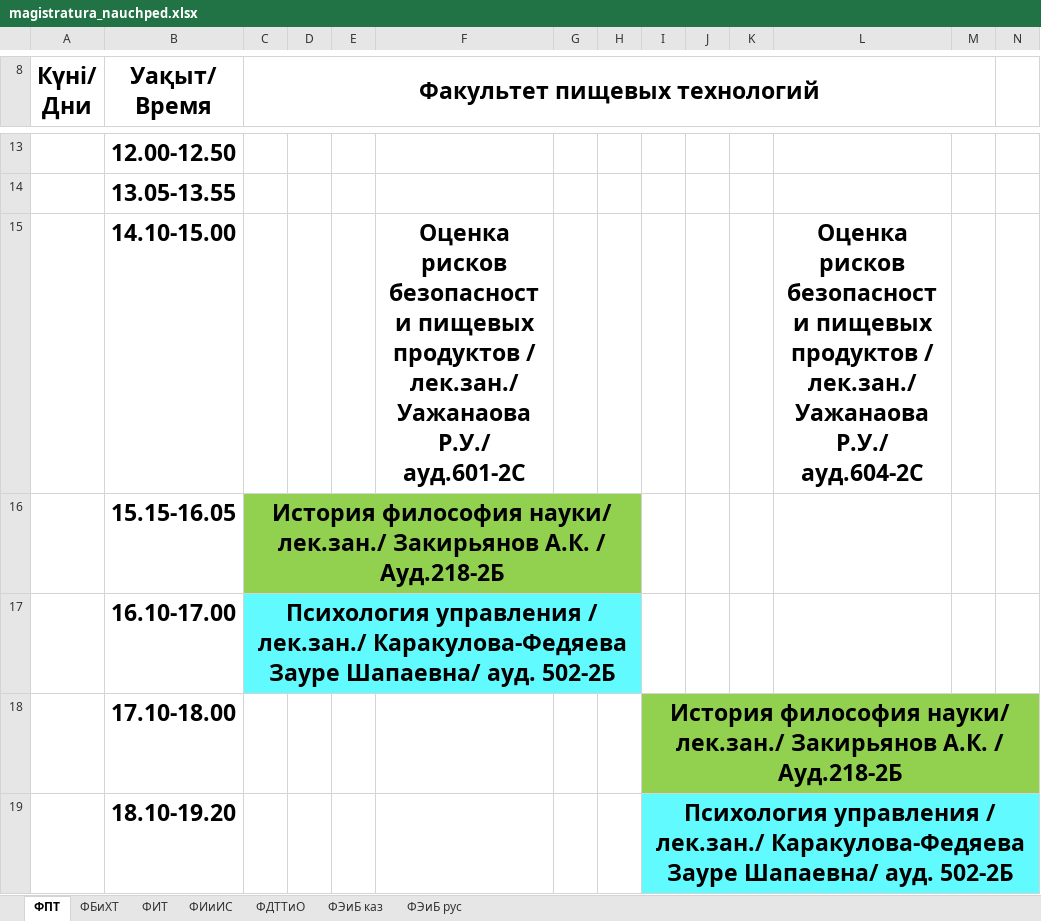
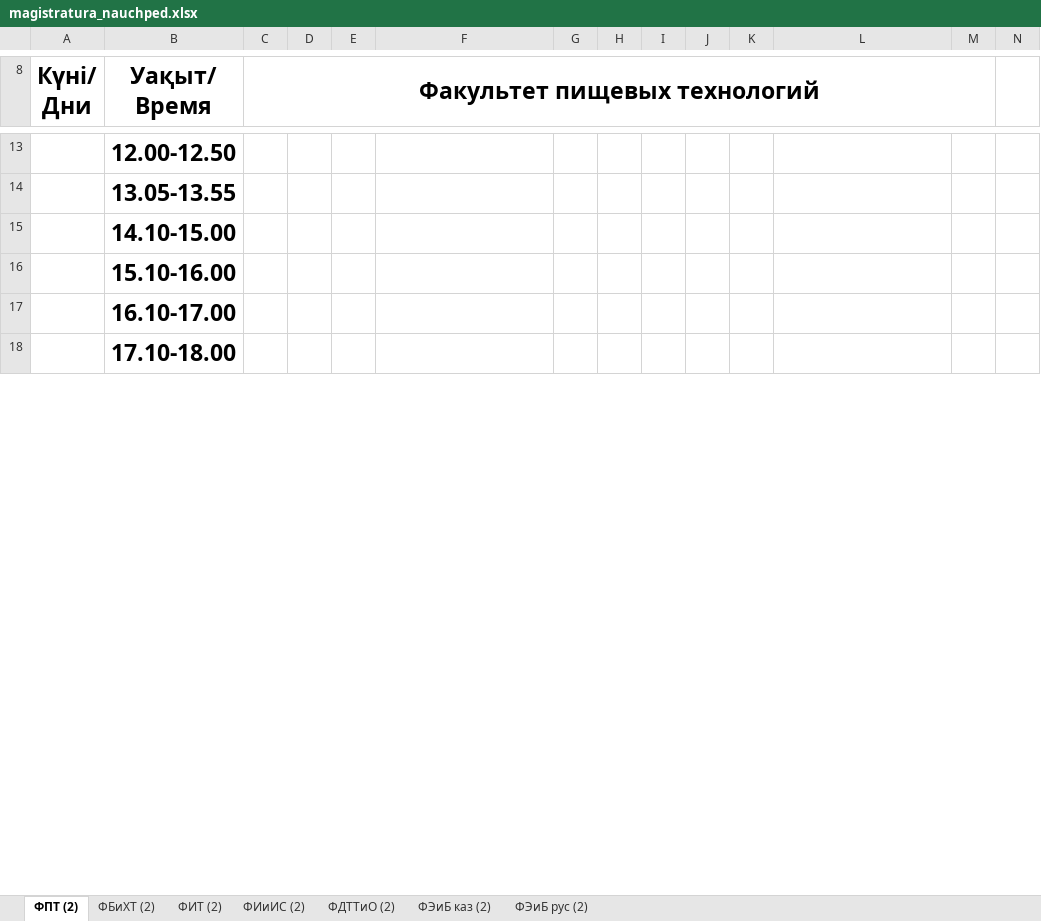
Before and after one commit to drashidinov/ATUscheduleIS, an Excel workbook: raw/magistratura_nauchped.xlsx, sheet ФПТ (2), drawn as a sheet; only a part is shown, gaps mark what is left out; values as stored, in another font and other column widths than the file's, no borders; charts and pictures not drawn; removed rows and columns are numbered as before the commit, all else as after; the diff covers the shown part only; the diff names each change by its address in the sheet, - before the commit and + after, or states it on an @@ line.

```diff
--- a/raw/magistratura_nauchped.xlsx (sheet ФПТ (2))
+++ b/raw/magistratura_nauchped.xlsx (sheet ФПТ (2))
-sheet tab: ФПТ
+sheet tab: ФПТ (2)
-sheet tab: ФБиХТ
+sheet tab: ФБиХТ (2)
-sheet tab: ФИТ
+sheet tab: ФИТ (2)
-sheet tab: ФИиИС
+sheet tab: ФИиИС (2)
-sheet tab: ФДТТиО
+sheet tab: ФДТТиО (2)
-sheet tab: ФЭиБ каз
+sheet tab: ФЭиБ каз (2)
-sheet tab: ФЭиБ рус
+sheet tab: ФЭиБ рус (2)
-row 15:  | 14.10-15.00 |  |  |  | Оценка рисков безопасности пищевых продуктов / лек.зан./ Уажанаова Р.У./ ауд.601-2С |  |  |  |  |  | Оценка рисков безопасности пищевых продуктов / лек.зан./ Уажанаова Р.У./ ауд.604-2С
-row 16:  | 15.15-16.05 | История философия науки/ лек.зан./ Закирьянов А.К. / Ауд.218-2Б
-row 17:  | 16.10-17.00 | Психология управления / лек.зан./ Каракулова-Федяева Зауре Шапаевна/ ауд. 502-2Б
-row 18:  | 17.10-18.00 |  |  |  |  |  |  | История философия науки/ лек.зан./ Закирьянов А.К. / Ауд.218-2Б
-row 19:  | 18.10-19.20 |  |  |  |  |  |  | Психология управления / лек.зан./ Каракулова-Федяева Зауре Шапаевна/ ауд. 502-2Б
@@ row 46 moved to row 15: 14.10-15.00 @@
+row 16:  | 15.10-16.00
+row 17:  | 16.10-17.00
+row 18:  | 17.10-18.00
```
Also changed, not shown: 30 added rows, 15 removed rows, 1 moved row, 12 edited cells, cell formats and merged cells elsewhere in this sheet, sheet ФИТ (2), sheet ФИиИС (2), sheet ФЭиБ каз (2), sheet ФБиХТ (2), sheet ФЭиБ рус (2), sheet ФДТТиО (2), raw/2_kurs.xlsx, raw/doktorantura_1kurs.xlsx, 2 other files.
